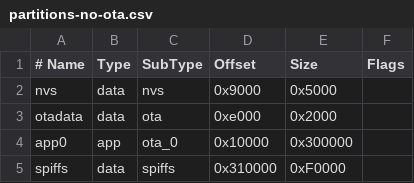
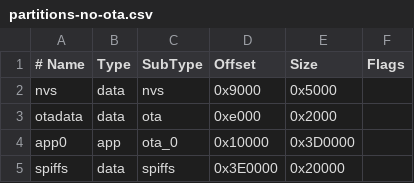
Before and after one commit to ClimbSnail/HoloCubic_AIO, a CSV file: AIO_Firmware_PIO/partitions-no-ota.csv, drawn as a sheet.

Commit message:
fix weather api and partition

```diff
--- a/AIO_Firmware_PIO/partitions-no-ota.csv
+++ b/AIO_Firmware_PIO/partitions-no-ota.csv
@@ -3,3 +3,3 @@ nvs,      data, nvs,     0x9000,  0x5000,
 otadata,  data, ota,     0xe000,  0x2000,
-app0,     app,  ota_0,   0x10000, 0x300000,
-spiffs,   data, spiffs,  0x310000,0xF0000,
+app0,     app,  ota_0,   0x10000, 0x3D0000,
+spiffs,   data, spiffs,  0x3E0000,0x20000,
```
Also changed, not shown: 2 other files.
